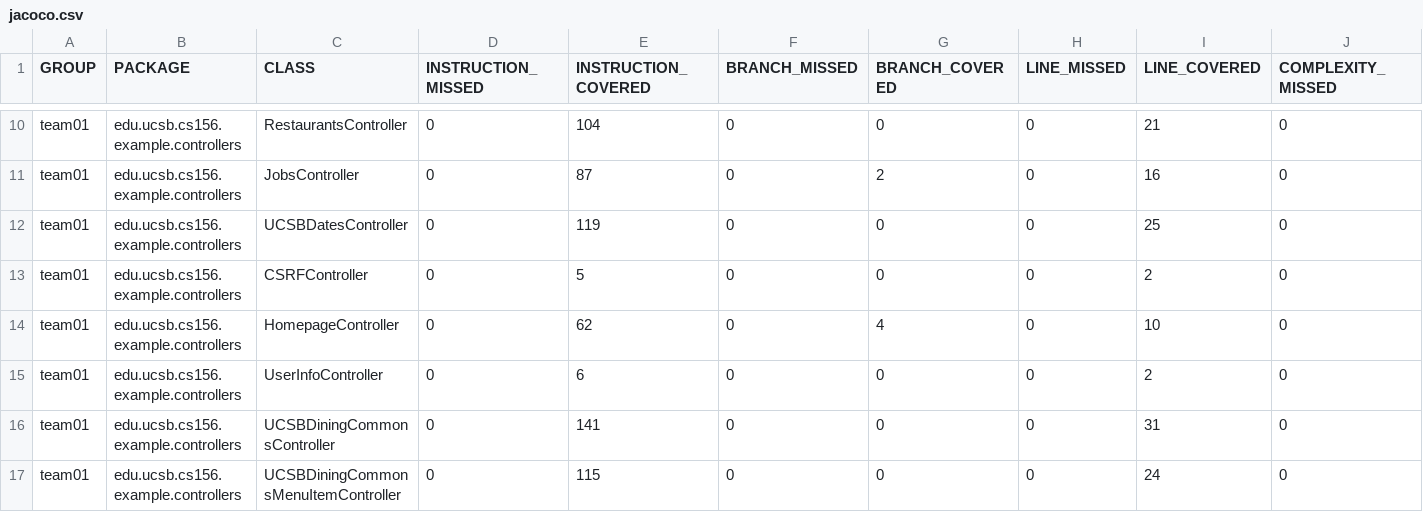
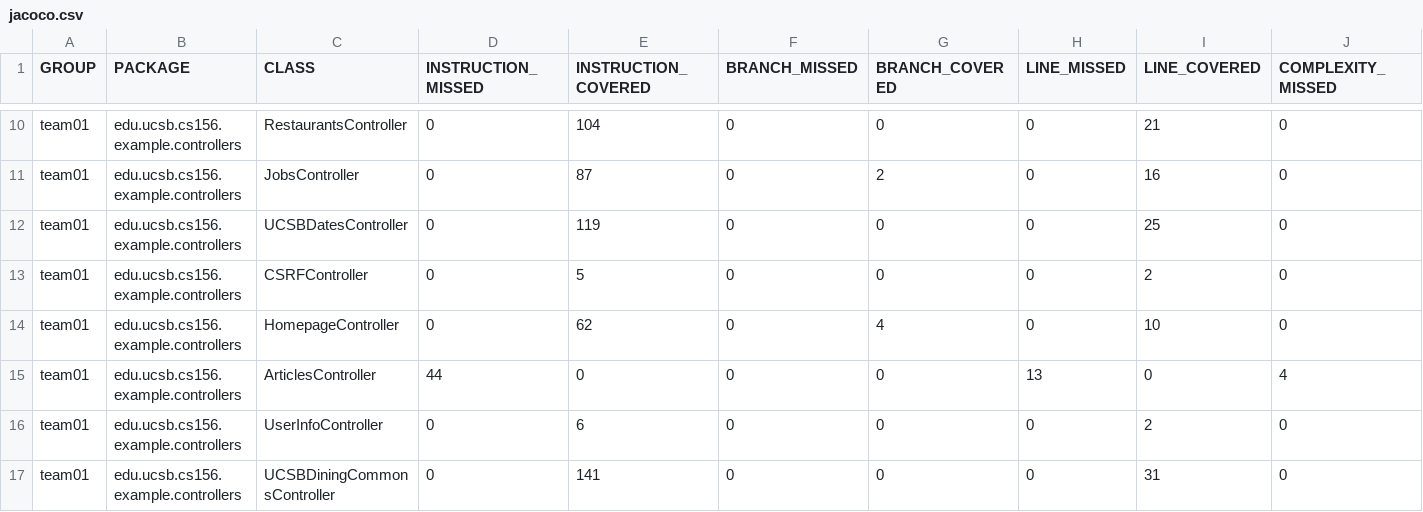
Before and after one commit to ucsb-cs156-s25/team01-s25-11, a CSV file: jacoco/jacoco.csv, drawn as a sheet; only a part is shown, gaps mark what is left out; the shorter side is filled out with more unchanged rows; rows hold the shown columns only; the diff names each change by its address in the sheet, - before the commit and + after, or states it on an @@ line.

Commit message:
Deploying to gh-pages from @ ucsb-cs156-s25/team01-s25-11@8aee427b43208148ec43081060cf9c8d3e9f7e84 🚀

```diff
--- a/jacoco/jacoco.csv
+++ b/jacoco/jacoco.csv
+row 15: team01 | edu.ucsb.cs156.example.controllers | ArticlesController | 44 | 0 | 0 | 0 | 13 | 0 | 4
```
Also changed, not shown: 7 other files.
